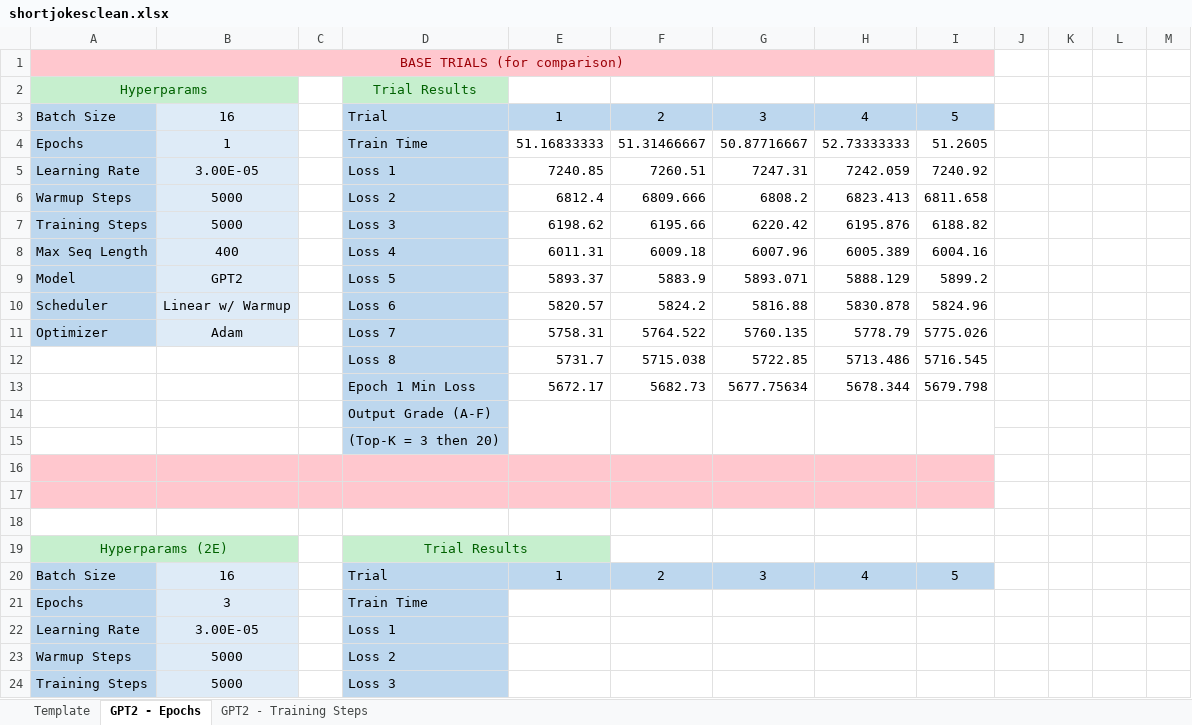
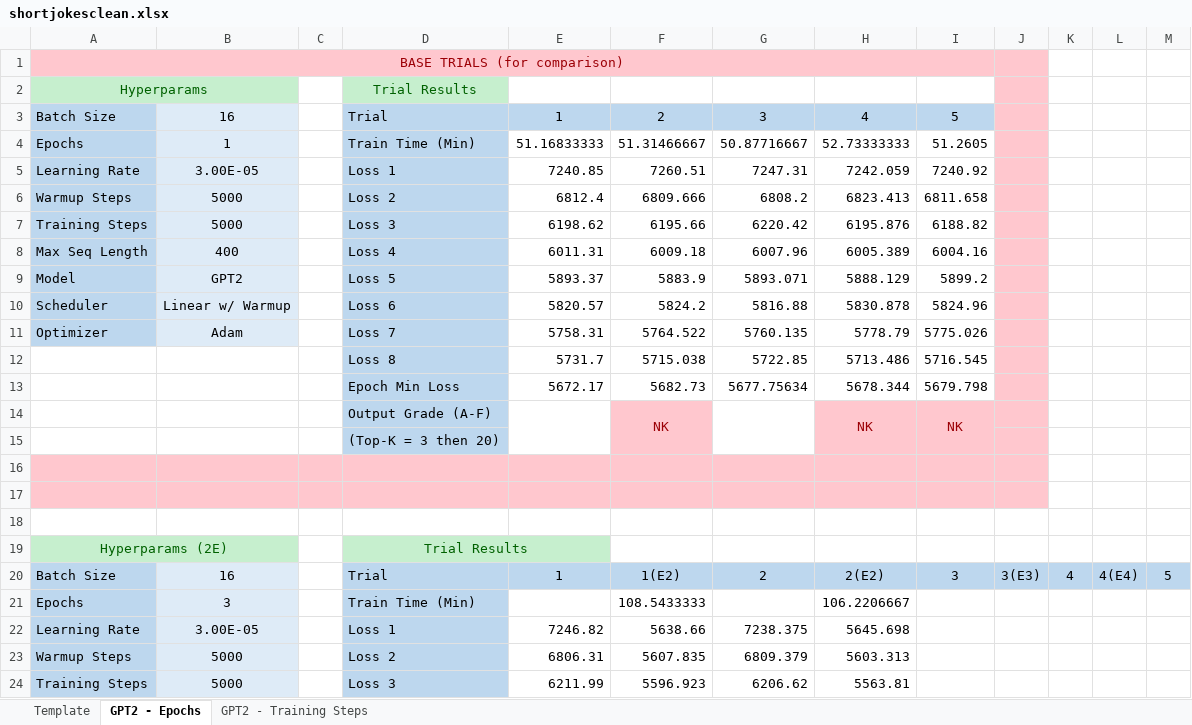
Before and after one commit to mjshalash/gpt-2-joker-bot, an Excel workbook: model_testing/shortjokesclean/shortjokesclean.xlsx, sheet GPT2 - Epochs, drawn as a sheet; only a part is shown; values as stored, in another font and other column widths than the file's, no borders; removed rows and columns are numbered as before the commit, all else as after; the diff covers the shown part only; the diff names each change by its address in the sheet, - before the commit and + after, or states it on an @@ line.

Commit message:
Updated results sheet for 2E trials

```diff
--- a/model_testing/shortjokesclean/shortjokesclean.xlsx (sheet GPT2 - Epochs)
+++ b/model_testing/shortjokesclean/shortjokesclean.xlsx (sheet GPT2 - Epochs)
-J1:J13 fill: none
+J1:J13 fill: #FFC7CE
-D4: Train Time
+D4: Train Time (Min)
-D13: Epoch 1 Min Loss
+D13: Epoch Min Loss
-row 14:  |  |  | Output Grade (A-F)
+row 14:  |  |  | Output Grade (A-F) |  | NK |  | NK | NK
-F15 fill: none
+F15 fill: #FFC7CE
-H15:J15 fill: none
+H15:J15 fill: #FFC7CE
-J16:J17 fill: none
+J16:J17 fill: #FFC7CE
-F20: 2
+F20: 1(E2)
-G20: 3
+G20: 2
-H20: 4
+H20: 2(E2)
-I20: 5
+I20: 3
-J20: (empty)
+J20: 3(E3)
-J20:M20 fill: none
+J20:M20 fill: #BDD7EE
-K20: (empty)
+K20: 4
-L20: (empty)
+L20: 4(E4)
-M20: (empty)
+M20: 5
-D21: Train Time
+D21: Train Time (Min)
-F21: (empty)
+F21: 108.5433333
-H21: (empty)
+H21: 106.2206667
-E22: (empty)
+E22: 7246.82
-F22: (empty)
+F22: 5638.66
-G22: (empty)
+G22: 7238.375
-H22: (empty)
+H22: 5645.698
-E23: (empty)
+E23: 6806.31
-F23: (empty)
+F23: 5607.835
-G23: (empty)
+G23: 6809.379
-H23: (empty)
+H23: 5603.313
-E24: (empty)
+E24: 6211.99
-F24: (empty)
+F24: 5596.923
-G24: (empty)
+G24: 6206.62
-H24: (empty)
+H24: 5563.81
```
Also changed, not shown: 2 added rows, 2 removed rows, 16 edited cells and merged cells elsewhere in this sheet, sheet GPT2 - Training Steps, sheet Template, 1 other file.
